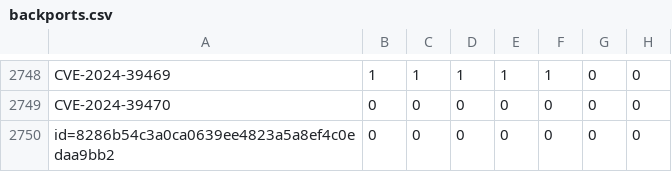
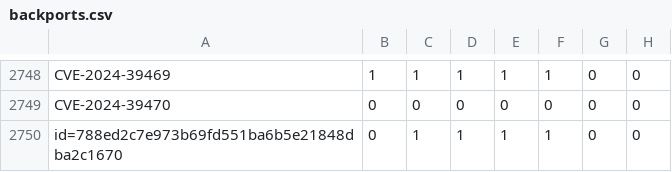
Before and after one commit to sirdarckcat/linux-queries, a CSV file: backports.csv, drawn as a sheet; only a part is shown, gaps mark what is left out.

```diff
--- a/backports.csv
+++ b/backports.csv
@@ -2749,2 +2749,2 @@ CVE-2024-39469,1,1,1,1,1,0,0
 CVE-2024-39470,0,0,0,0,0,0,0
-id=8286b54c3a0ca0639ee4823a5a8ef4c0edaa9bb2,0,0,0,0,0,0,0
+id=788ed2c7e973b69fd551ba6b5e21848dba2c1670,0,1,1,1,1,0,0
```
